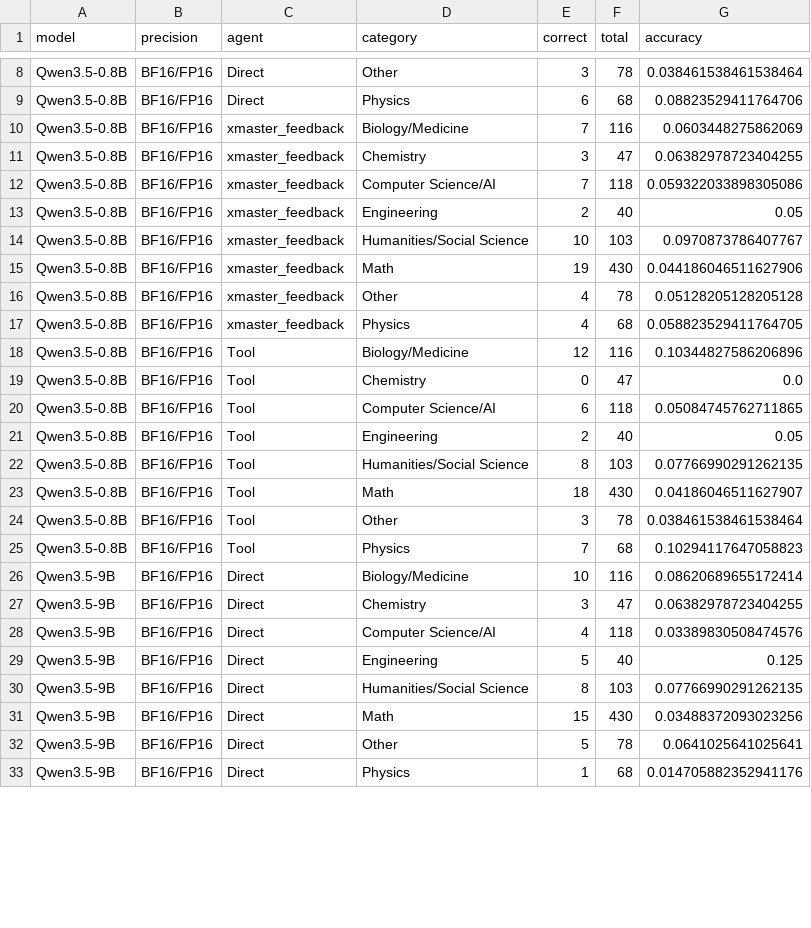
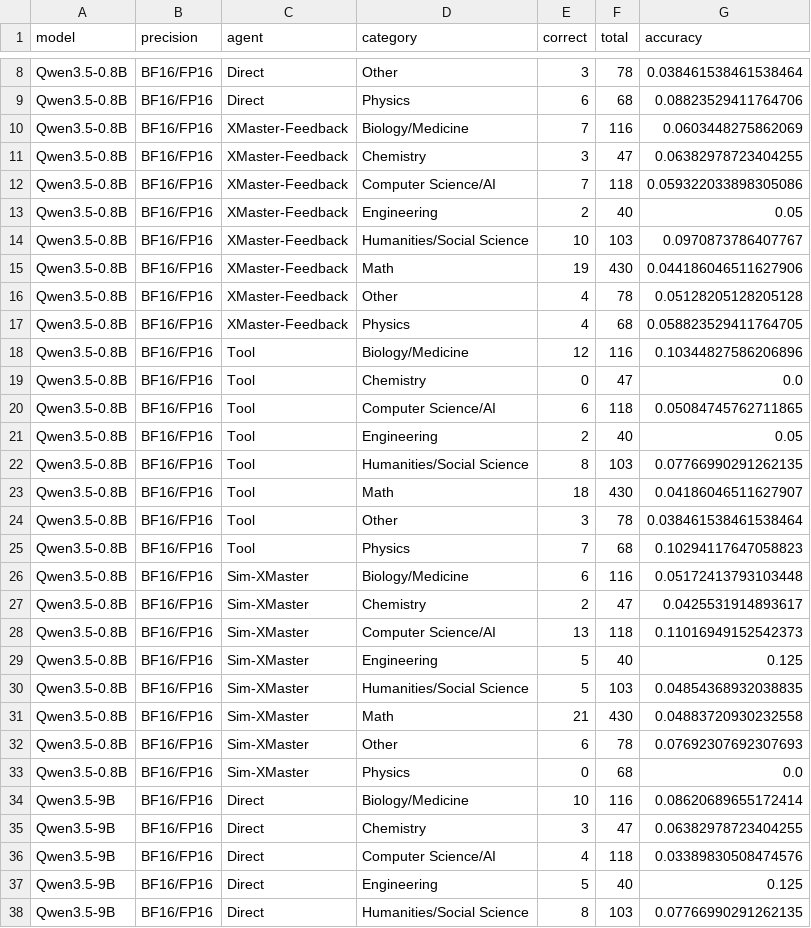
Before and after one commit to mmj12138/hle-qwen-agent, a CSV file: outputs/three_model_comparison/first_1000_category_comparison.csv, drawn as a sheet; only a part is shown, gaps mark what is left out; the shorter side is filled out with more unchanged rows; the diff covers the shown part only.

Commit message:
feat: add xmaster agent

```diff
--- a/outputs/three_model_comparison/first_1000_category_comparison.csv
+++ b/outputs/three_model_comparison/first_1000_category_comparison.csv
@@ -9,10 +9,10 @@ Qwen3.5-0.8B,BF16/FP16,Direct,Other,3,78,0.038461538461538464
 Qwen3.5-0.8B,BF16/FP16,Direct,Physics,6,68,0.08823529411764706
-Qwen3.5-0.8B,BF16/FP16,xmaster_feedback,Biology/Medicine,7,116,0.0603448275862069
-Qwen3.5-0.8B,BF16/FP16,xmaster_feedback,Chemistry,3,47,0.06382978723404255
-Qwen3.5-0.8B,BF16/FP16,xmaster_feedback,Computer Science/AI,7,118,0.059322033898305086
-Qwen3.5-0.8B,BF16/FP16,xmaster_feedback,Engineering,2,40,0.05
-Qwen3.5-0.8B,BF16/FP16,xmaster_feedback,Humanities/Social Science,10,103,0.0970873786407767
-Qwen3.5-0.8B,BF16/FP16,xmaster_feedback,Math,19,430,0.044186046511627906
-Qwen3.5-0.8B,BF16/FP16,xmaster_feedback,Other,4,78,0.05128205128205128
-Qwen3.5-0.8B,BF16/FP16,xmaster_feedback,Physics,4,68,0.058823529411764705
+Qwen3.5-0.8B,BF16/FP16,XMaster-Feedback,Biology/Medicine,7,116,0.0603448275862069
+Qwen3.5-0.8B,BF16/FP16,XMaster-Feedback,Chemistry,3,47,0.06382978723404255
+Qwen3.5-0.8B,BF16/FP16,XMaster-Feedback,Computer Science/AI,7,118,0.059322033898305086
+Qwen3.5-0.8B,BF16/FP16,XMaster-Feedback,Engineering,2,40,0.05
+Qwen3.5-0.8B,BF16/FP16,XMaster-Feedback,Humanities/Social Science,10,103,0.0970873786407767
+Qwen3.5-0.8B,BF16/FP16,XMaster-Feedback,Math,19,430,0.044186046511627906
+Qwen3.5-0.8B,BF16/FP16,XMaster-Feedback,Other,4,78,0.05128205128205128
+Qwen3.5-0.8B,BF16/FP16,XMaster-Feedback,Physics,4,68,0.058823529411764705
 Qwen3.5-0.8B,BF16/FP16,Tool,Biology/Medicine,12,116,0.10344827586206896
@@ -25,2 +25,10 @@ Qwen3.5-0.8B,BF16/FP16,Tool,Other,3,78,0.038461538461538464
 Qwen3.5-0.8B,BF16/FP16,Tool,Physics,7,68,0.10294117647058823
+Qwen3.5-0.8B,BF16/FP16,Sim-XMaster,Biology/Medicine,6,116,0.05172413793103448
+Qwen3.5-0.8B,BF16/FP16,Sim-XMaster,Chemistry,2,47,0.0425531914893617
+Qwen3.5-0.8B,BF16/FP16,Sim-XMaster,Computer Science/AI,13,118,0.11016949152542373
+Qwen3.5-0.8B,BF16/FP16,Sim-XMaster,Engineering,5,40,0.125
+Qwen3.5-0.8B,BF16/FP16,Sim-XMaster,Humanities/Social Science,5,103,0.04854368932038835
+Qwen3.5-0.8B,BF16/FP16,Sim-XMaster,Math,21,430,0.04883720930232558
+Qwen3.5-0.8B,BF16/FP16,Sim-XMaster,Other,6,78,0.07692307692307693
+Qwen3.5-0.8B,BF16/FP16,Sim-XMaster,Physics,0,68,0.0
 Qwen3.5-9B,BF16/FP16,Direct,Biology/Medicine,10,116,0.08620689655172414
```
Also changed, not shown: 16 edited cells elsewhere in this file, outputs/three_model_comparison/first_1000_comparison.csv, outputs/three_model_comparison/first_500_category_comparison.csv, 16 other files.
